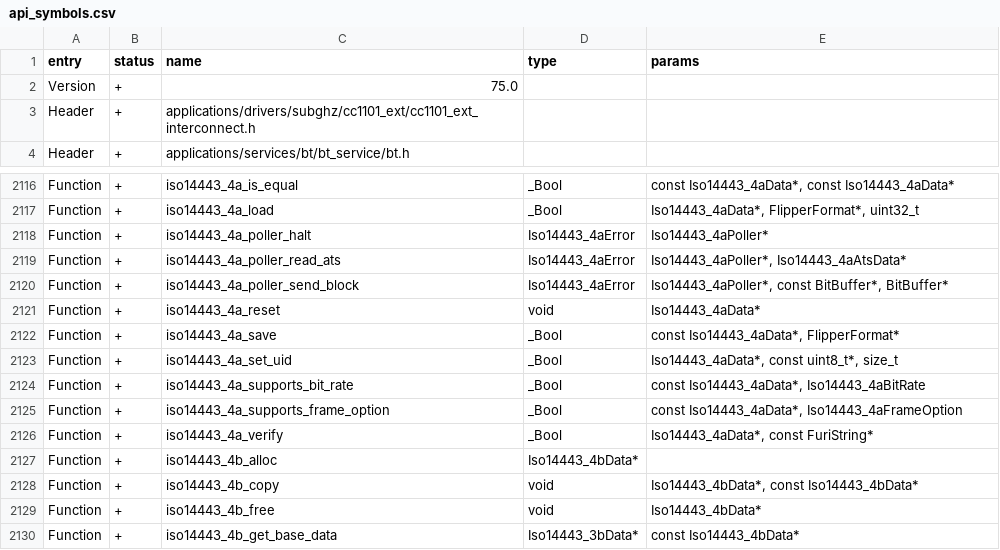
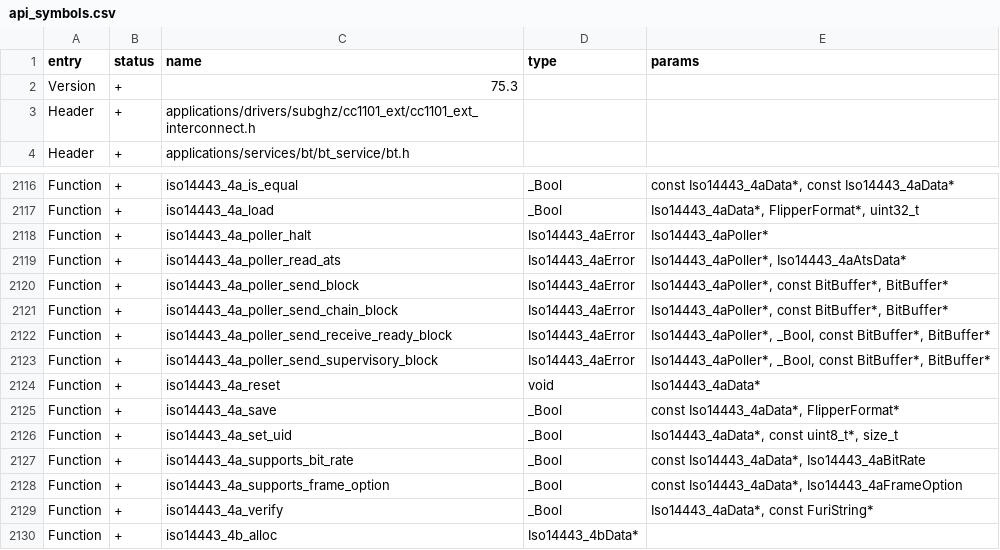
Before and after one commit to RebornedBrain/flipperzero-firmware, a CSV file: targets/f7/api_symbols.csv, drawn as a sheet; only a part is shown, gaps mark what is left out; the shorter side is filled out with more unchanged rows.

Commit message:
iso14443_4a poller logic enhanced

```diff
--- a/targets/f7/api_symbols.csv
+++ b/targets/f7/api_symbols.csv
@@ -1,3 +1,3 @@
 entry,status,name,type,params
-Version,+,75.0,,
+Version,+,75.3,,
 Header,+,applications/drivers/subghz/cc1101_ext/cc1101_ext_interconnect.h,,
@@ -2120,2 +2120,5 @@ Function,+,iso14443_4a_poller_read_ats,Iso14443_4aError,"Iso14443_4aPoller*, Iso
 Function,+,iso14443_4a_poller_send_block,Iso14443_4aError,"Iso14443_4aPoller*, const BitBuffer*, BitBuffer*"
+Function,+,iso14443_4a_poller_send_chain_block,Iso14443_4aError,"Iso14443_4aPoller*, const BitBuffer*, BitBuffer*"
+Function,+,iso14443_4a_poller_send_receive_ready_block,Iso14443_4aError,"Iso14443_4aPoller*, _Bool, const BitBuffer*, BitBuffer*"
+Function,+,iso14443_4a_poller_send_supervisory_block,Iso14443_4aError,"Iso14443_4aPoller*, _Bool, const BitBuffer*, BitBuffer*"
 Function,+,iso14443_4a_reset,void,Iso14443_4aData*
```
Also changed, not shown: 4 other files.
